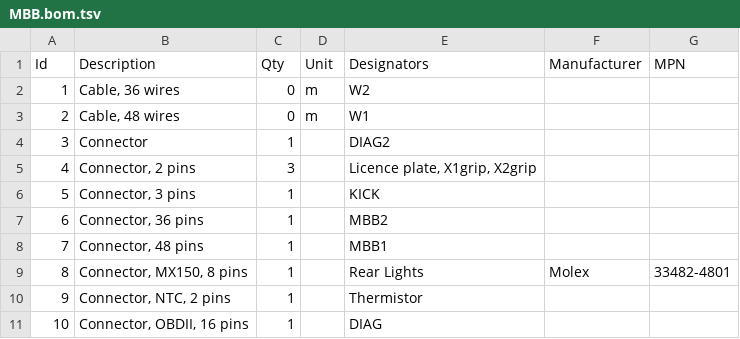
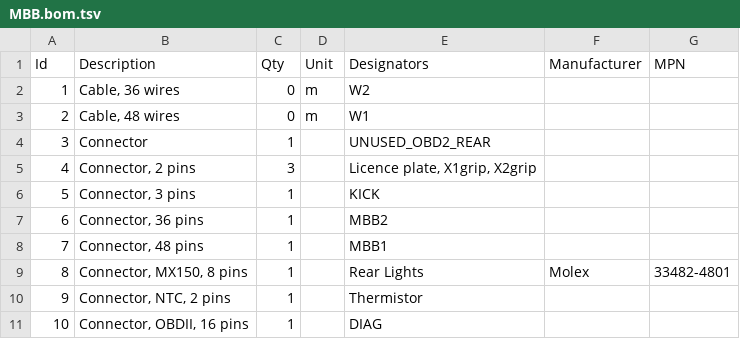
Before and after one commit to atomicdog/ZeroMotoWireharness, a TSV file: MBB.bom.tsv, drawn as a sheet.

```diff
--- a/MBB.bom.tsv
+++ b/MBB.bom.tsv
@@ -3,3 +3,3 @@ Id	Description	Qty	Unit	Designators	Manufacturer	MPN
 2	Cable, 48 wires	0	m	W1		
-3	Connector	1		DIAG2		
+3	Connector	1		UNUSED_OBD2_REAR		
 4	Connector, 2 pins	3		Licence plate, X1grip, X2grip		
```
Also changed, not shown: OBDII.bom.tsv, 8 other files.
